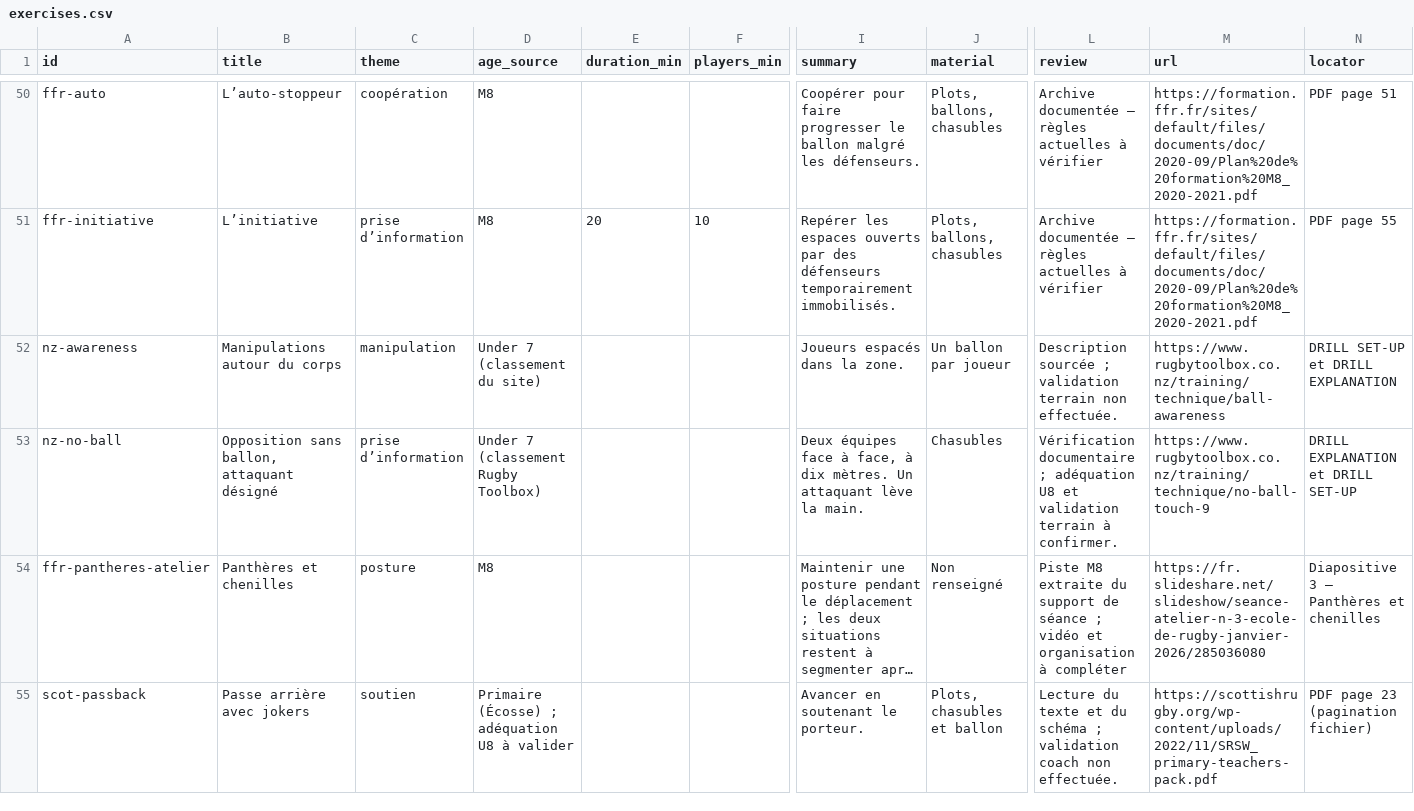
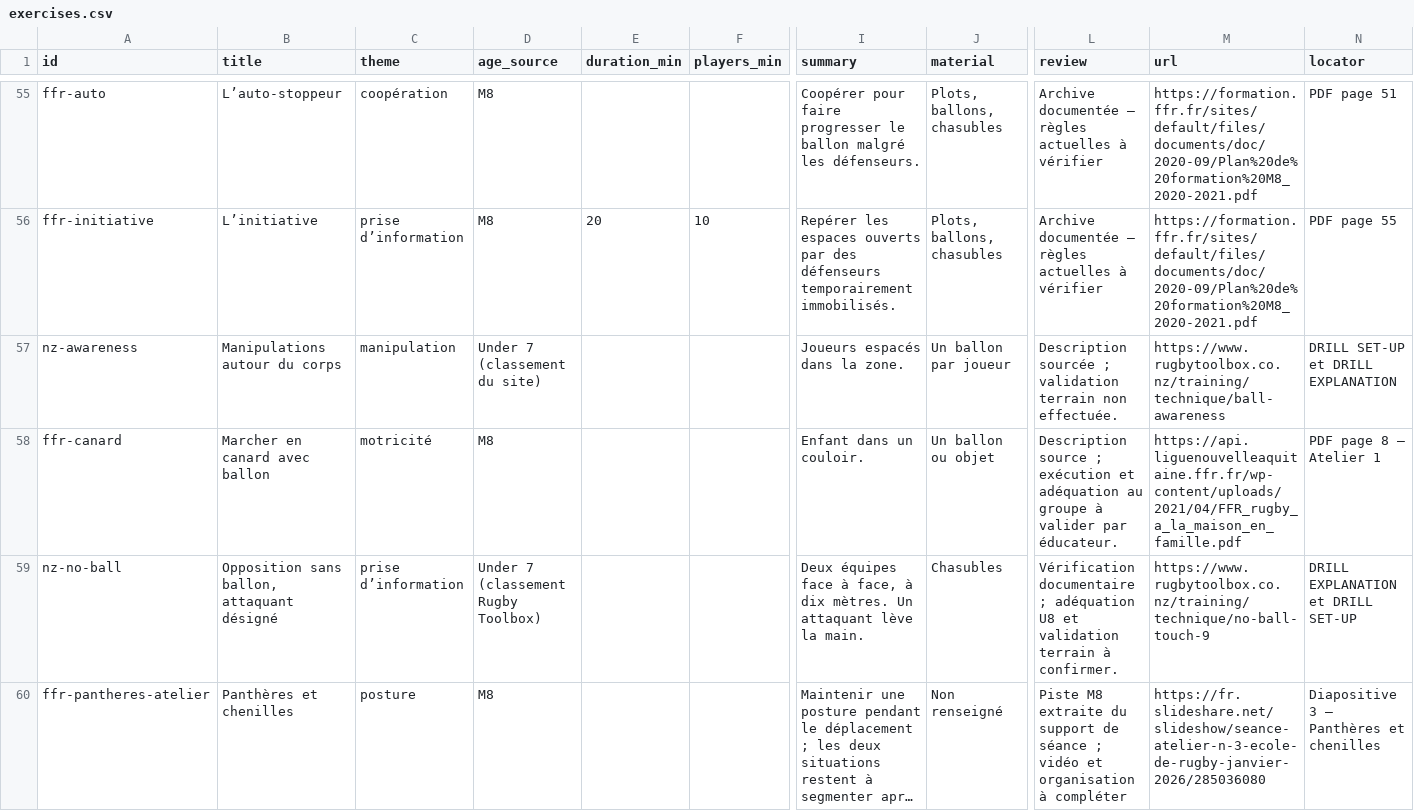
Before and after one commit to JeffToken31/rugby-training-library, a CSV file: exports/exercises.csv, drawn as a sheet; only a part is shown, gaps mark what is left out; the shorter side is filled out with more unchanged rows; long unchanged cells end in …; rows hold the shown columns only; the diff covers the shown part only; the diff names each change by its address in the sheet, - before the commit and + after, or states it on an @@ line.

Commit message:
Add ten sourced and classified training activities

```diff
--- a/exports/exercises.csv
+++ b/exports/exercises.csv
+row 58: ffr-canard | Marcher en canard avec ballon | motricité | M8 |  |  | Enfant dans un couloir. | Un ballon ou objet | Description source ; exécution et adéquation au groupe à valider par éducateur. | https://api.liguenouvelleaquitaine.ffr.fr/wp-content/uploads/2021/04/FFR_rugby_a_la_maison_en_famille.pdf | PDF page 8 — Atelier 1
```
Also changed, not shown: 9 added rows elsewhere in this file, 24 other files.
